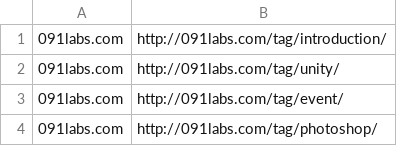
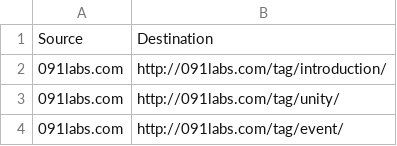
Before and after one commit to SasCezar/PageRank, a CSV file: data/nodes_links.csv, drawn as a sheet; only a part is shown; the shorter side is filled out with more unchanged rows; the diff names each change by its address in the sheet, - before the commit and + after, or states it on an @@ line.

```diff
--- a/data/nodes_links.csv
+++ b/data/nodes_links.csv
+row 1: Source | Destination
```
Also changed, not shown: data/nodes_parents_relationship.csv, 3 other files.
